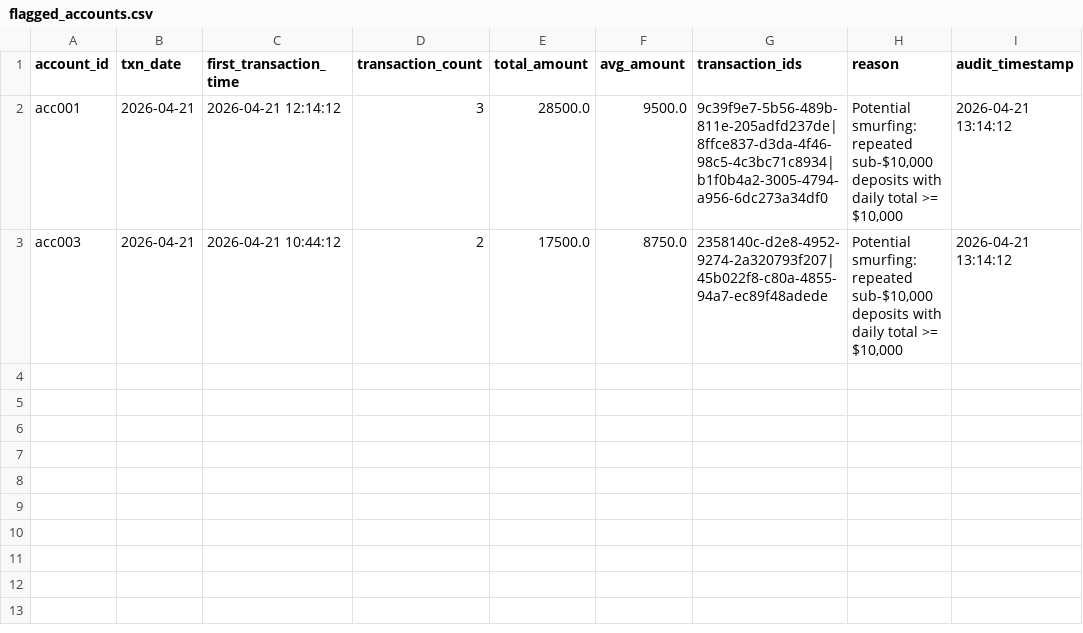
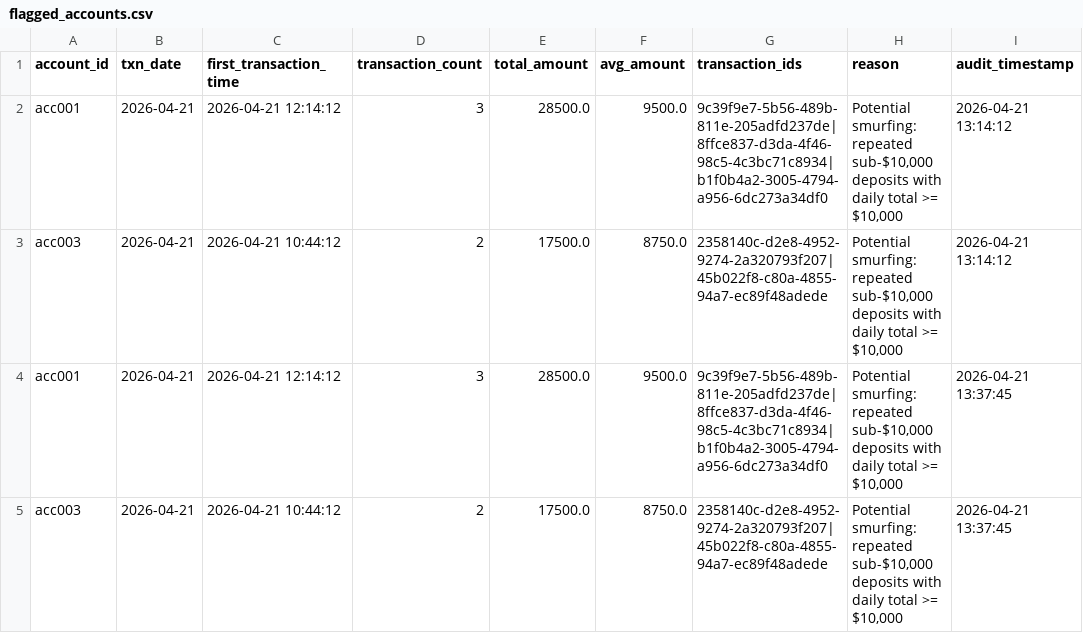
Before and after one commit to Asharib19khan/aml_sys, a CSV file: data/flagged_accounts.csv, drawn as a sheet; the diff names each change by its address in the sheet, - before the commit and + after, or states it on an @@ line.

```diff
--- a/data/flagged_accounts.csv
+++ b/data/flagged_accounts.csv
+row 4: acc001 | 2026-04-21 | 2026-04-21 12:14:12 | 3 | 28500.0 | 9500.0 | 9c39f9e7-5b56-489b-811e-205adfd237de|8ffce837-d3da-4f46-98c5-4c3bc71c8934|b1f0b4a2-3005-4794-a956-6dc273a34df0 | Potential smurfing: repeated sub-$10,000 deposits with daily total >= $10,000 | 2026-04-21 13:37:45
+row 5: acc003 | 2026-04-21 | 2026-04-21 10:44:12 | 2 | 17500.0 | 8750.0 | 2358140c-d2e8-4952-9274-2a320793f207|45b022f8-c80a-4855-94a7-ec89f48adede | Potential smurfing: repeated sub-$10,000 deposits with daily total >= $10,000 | 2026-04-21 13:37:45
```
Also changed, not shown: 3 other files.
